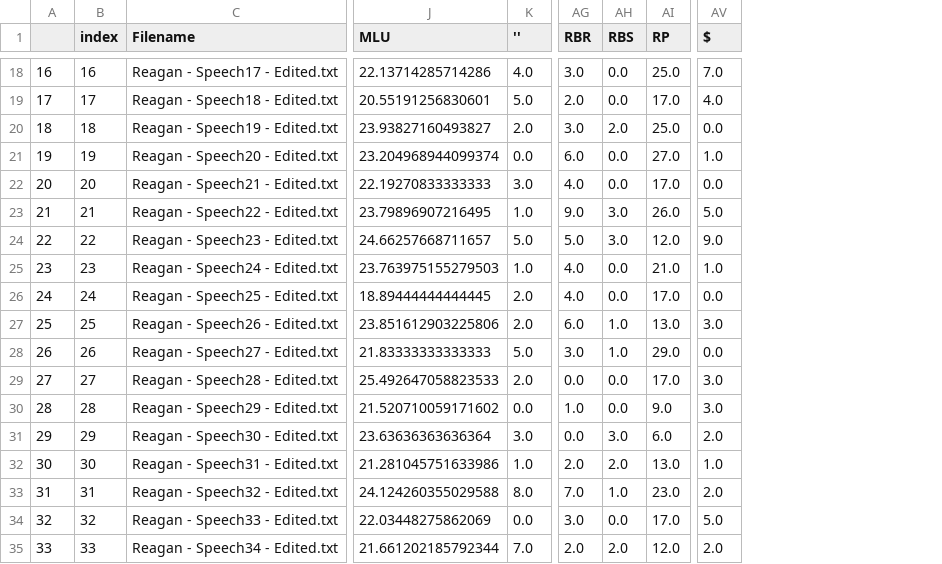
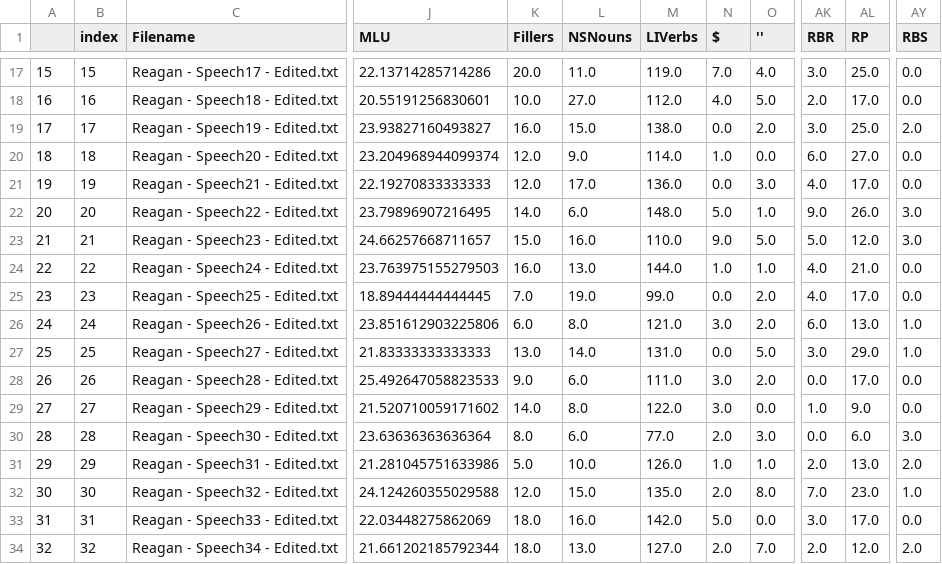
Before and after one commit to joealcantara/PhD, a CSV file: Jupyter Notebooks/Reagan.csv, drawn as a sheet; only a part is shown, gaps mark what is left out; removed rows and columns are numbered as before the commit, all else as after; the diff covers the shown part only; the diff names each change by its address in the sheet, - before the commit and + after, or states it on an @@ line.

```diff
--- a/Jupyter Notebooks/Reagan.csv
+++ b/Jupyter Notebooks/Reagan.csv
+column K (Fillers), rows 17-34: 20.0 | 10.0 | 16.0 | 12.0 | 12.0 | 14.0 | 15.0 | 16.0 | 7.0 | 6.0 | 13.0 | 9.0 | 14.0 | 8.0 | 5.0 | 12.0 | 18.0 | 18.0
+column L (NSNouns), rows 17-34: 11.0 | 27.0 | 15.0 | 9.0 | 17.0 | 6.0 | 16.0 | 13.0 | 19.0 | 8.0 | 14.0 | 6.0 | 8.0 | 6.0 | 10.0 | 15.0 | 16.0 | 13.0
+column M (LIVerbs), rows 17-34: 119.0 | 112.0 | 138.0 | 114.0 | 136.0 | 148.0 | 110.0 | 144.0 | 99.0 | 121.0 | 131.0 | 111.0 | 122.0 | 77.0 | 126.0 | 135.0 | 142.0 | 127.0
+column N ($), rows 17-34: 7.0 | 4.0 | 0.0 | 1.0 | 0.0 | 5.0 | 9.0 | 1.0 | 0.0 | 3.0 | 0.0 | 3.0 | 3.0 | 2.0 | 1.0 | 2.0 | 5.0 | 2.0
-column AH (RBS), rows 18-35: 0.0 | 0.0 | 2.0 | 0.0 | 0.0 | 3.0 | 3.0 | 0.0 | 0.0 | 1.0 | 1.0 | 0.0 | 0.0 | 3.0 | 2.0 | 1.0 | 0.0 | 2.0
-AY1: $
+AY1: RBS
@@ column A renumbered from row 5 down @@
-B17 (index): 16
+B17 (index): 15
-AY17 (RBS): 7.0
+AY17 (RBS): 0.0
-B18 (index): 17
+B18 (index): 16
-AY18 (RBS): 4.0
+AY18 (RBS): 0.0
-B19 (index): 18
+B19 (index): 17
-AY19 (RBS): 0.0
+AY19 (RBS): 2.0
-B20 (index): 19
+B20 (index): 18
-AY20 (RBS): 1.0
+AY20 (RBS): 0.0
-B21 (index): 20
+B21 (index): 19
-B22 (index): 21
+B22 (index): 20
-AY22 (RBS): 5.0
+AY22 (RBS): 3.0
-B23 (index): 22
+B23 (index): 21
-AY23 (RBS): 9.0
+AY23 (RBS): 3.0
-B24 (index): 23
+B24 (index): 22
-AY24 (RBS): 1.0
+AY24 (RBS): 0.0
-B25 (index): 24
+B25 (index): 23
-B26 (index): 25
+B26 (index): 24
-AY26 (RBS): 3.0
+AY26 (RBS): 1.0
-B27 (index): 26
+B27 (index): 25
-AY27 (RBS): 0.0
+AY27 (RBS): 1.0
-B28 (index): 27
+B28 (index): 26
-AY28:AY29 (RBS): 3.0
+AY28:AY29 (RBS): 0.0
-B29 (index): 28
+B29 (index): 27
-B30 (index): 29
+B30 (index): 28
-AY30 (RBS): 2.0
+AY30 (RBS): 3.0
-B31 (index): 30
+B31 (index): 29
-AY31 (RBS): 1.0
+AY31 (RBS): 2.0
-B32 (index): 31
+B32 (index): 30
-AY32 (RBS): 2.0
+AY32 (RBS): 1.0
-B33 (index): 32
+B33 (index): 31
-AY33 (RBS): 5.0
+AY33 (RBS): 0.0
-B34 (index): 33
+B34 (index): 32
```
Also changed, not shown: 1 removed row and 48 edited cells elsewhere in this file, Jupyter Notebooks/Bush.csv, Jupyter Notebooks/testBush.csv, 17 other files.
